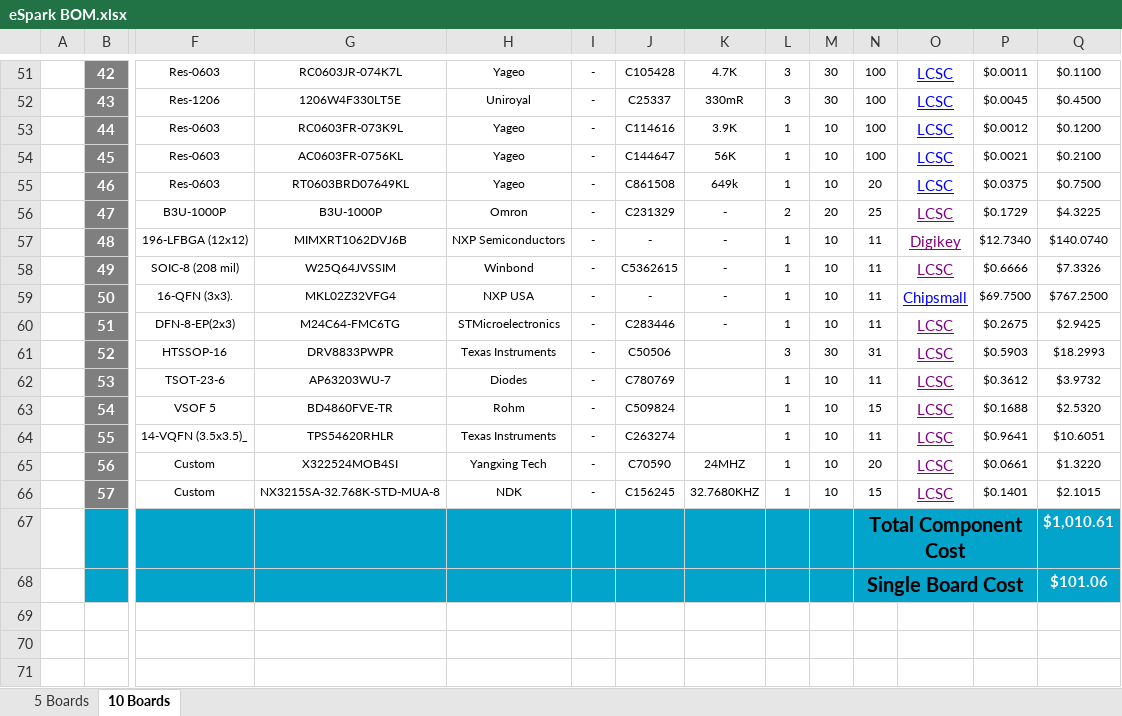
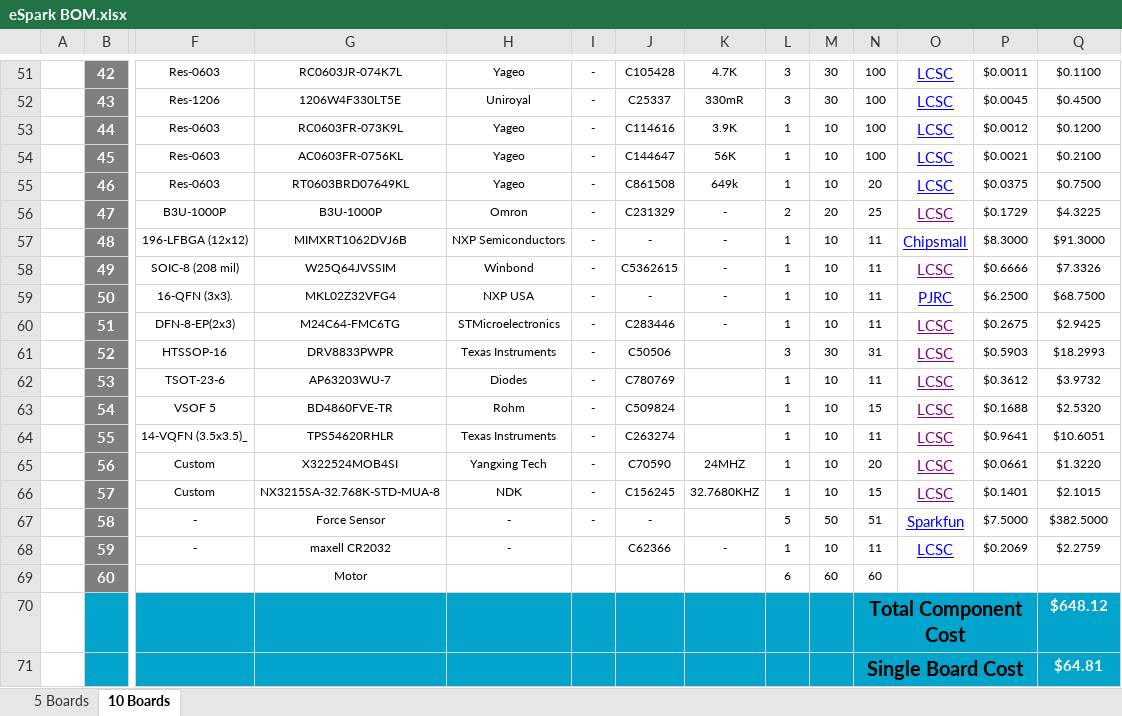
Before and after one commit to eSpark-Consulting-Group/manarharake-motordriver, an Excel workbook: Design Files/DC-Motor-Driver/BOM/eSpark BOM.xlsx, sheet 10 Boards, drawn as a sheet; only a part is shown, gaps mark what is left out; values as stored, in another font and other column widths than the file's, no borders; charts and pictures not drawn; removed rows and columns are numbered as before the commit, all else as after; rows hold the shown columns only; the diff names each change by its address in the sheet, - before the commit and + after, or states it on an @@ line.

Commit message:
#4 Peripherals added

```diff
--- a/Design Files/DC-Motor-Driver/BOM/eSpark BOM.xlsx (sheet 10 Boards)
+++ b/Design Files/DC-Motor-Driver/BOM/eSpark BOM.xlsx (sheet 10 Boards)
-O57: Digikey
+O57: Chipsmall
-O57 text colour: #800080
+O57 text colour: #0000FF
-P57: $12.7340
+P57: $8.3000
-Q57: $140.0740
+Q57: $91.3000
-O59: Chipsmall
+O59: PJRC
-P59: $69.7500
+P59: $6.2500
-Q59: $767.2500
+Q59: $68.7500
-row 67:  |  |  |  |  |  |  |  |  |  | Total Component Cost |  |  | $1,010.61
-row 68:  |  |  |  |  |  |  |  |  |  | Single Board Cost |  |  | $101.06
+row 67:  | 58 | - | Force Sensor | - | - | - |  | 5 | 50 | 51 | Sparkfun | $7.5000 | $382.5000
+row 68:  | 59 | - | maxell CR2032 | - |  | C62366 | - | 1 | 10 | 11 | LCSC | $0.2069 | $2.2759
+row 69:  | 60 |  | Motor |  |  |  |  | 6 | 60 | 60
+row 70:  |  |  |  |  |  |  |  |  |  | Total Component Cost |  |  | $648.12
+row 71:  |  |  |  |  |  |  |  |  |  | Single Board Cost |  |  | $64.81
```
Also changed, not shown: sheet 5 Boards, charts or pictures.
